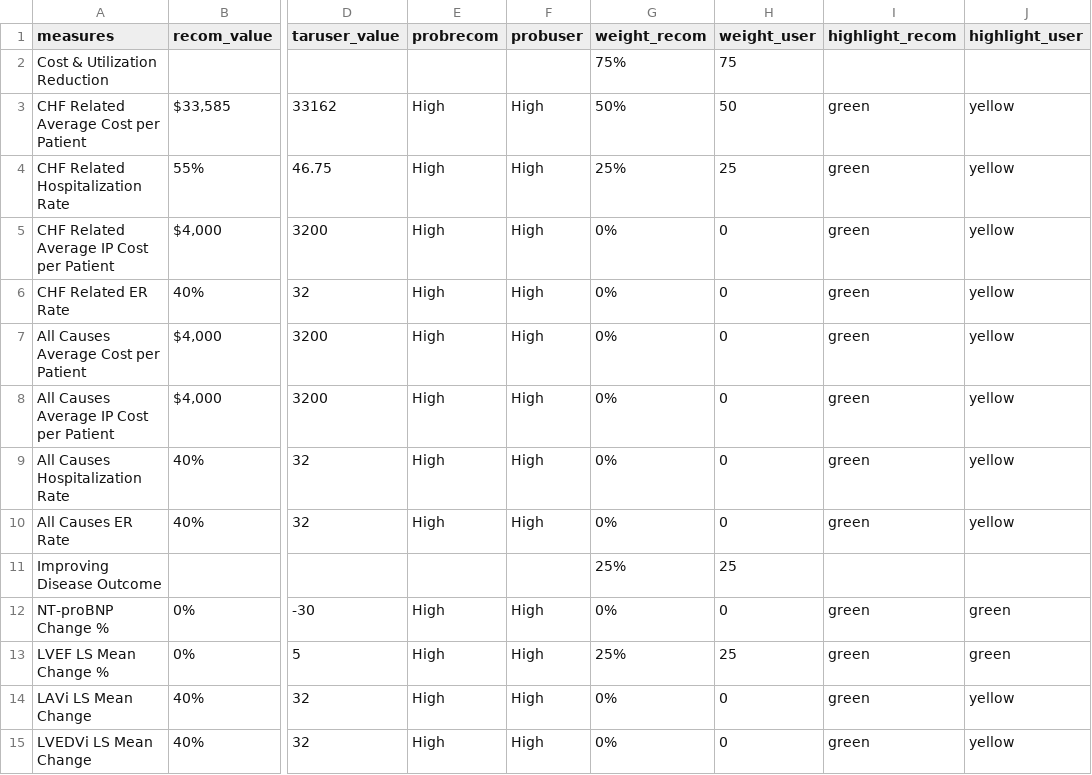
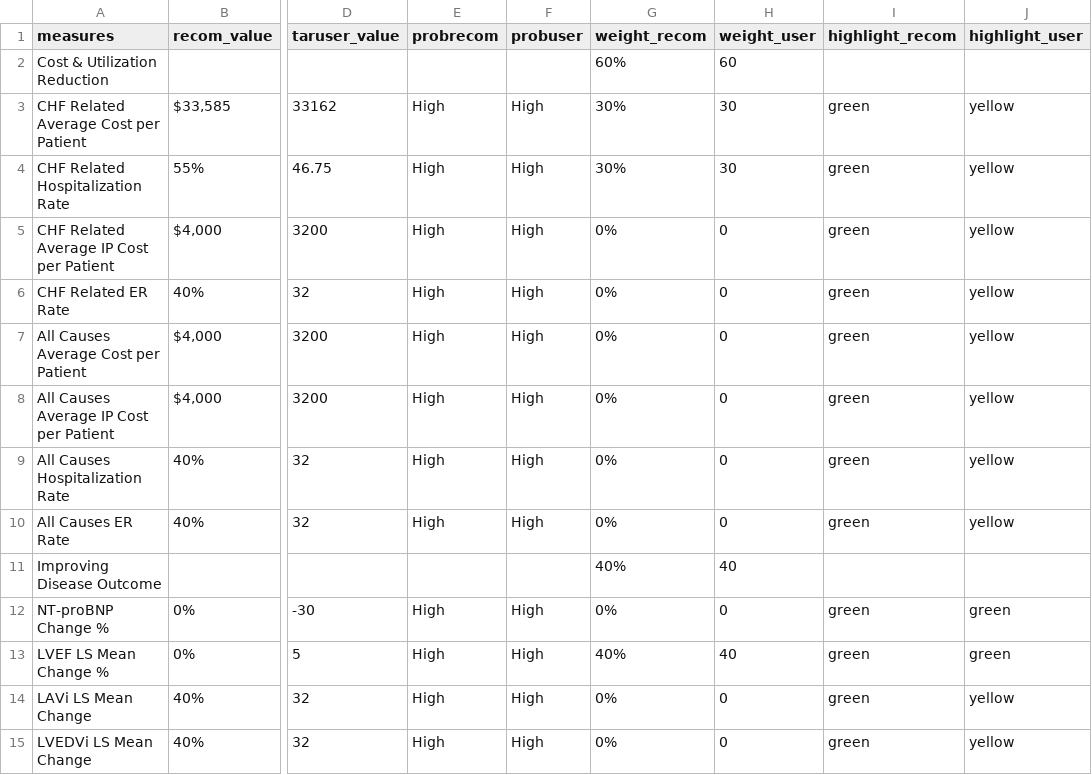
Before and after one commit to OHL-tmp/VBP-report-demo-test, a CSV file: data/setup_1.csv, drawn as a sheet; only a part is shown, gaps mark what is left out; the diff names each change by its address in the sheet, - before the commit and + after, or states it on an @@ line.

```diff
--- a/data/setup_1.csv
+++ b/data/setup_1.csv
-G2 (weight_recom): 75%
+G2 (weight_recom): 60%
-H2 (weight_user): 75
+H2 (weight_user): 60
-G3 (weight_recom): 50%
+G3 (weight_recom): 30%
-H3 (weight_user): 50
+H3 (weight_user): 30
-G4 (weight_recom): 25%
+G4 (weight_recom): 30%
-H4 (weight_user): 25
+H4 (weight_user): 30
-G11 (weight_recom): 25%
+G11 (weight_recom): 40%
-H11 (weight_user): 25
+H11 (weight_user): 40
-G13 (weight_recom): 25%
+G13 (weight_recom): 40%
-H13 (weight_user): 25
+H13 (weight_user): 40
```
Also changed, not shown: data/confounding_factors_doc.csv, data/measure_performance.csv, 10 other files.
